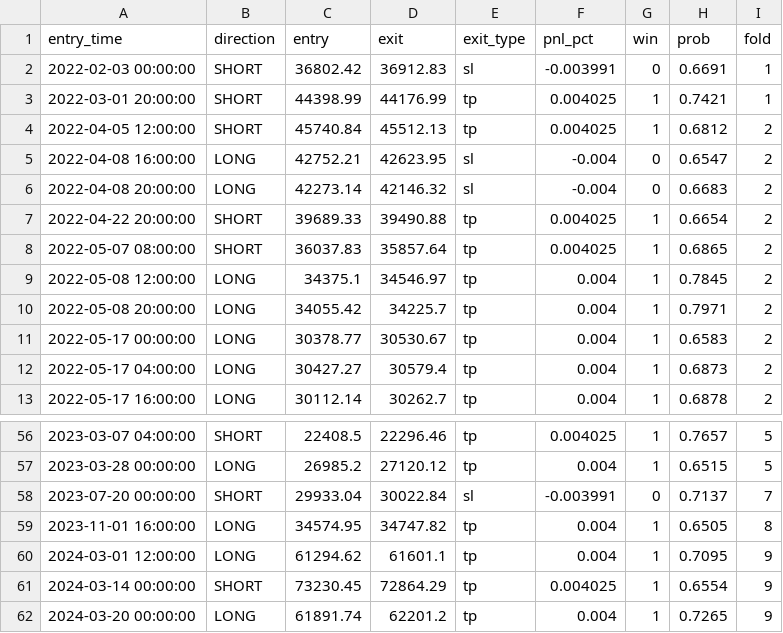
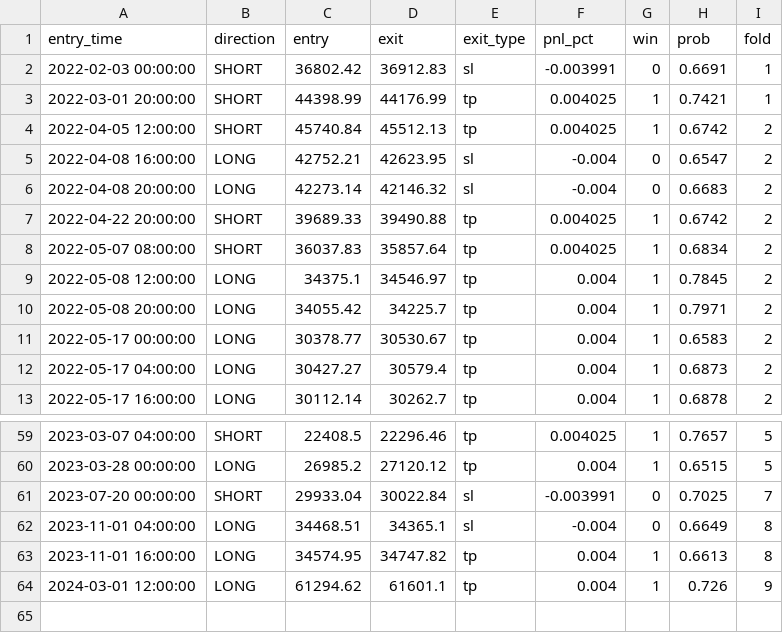
Before and after one commit to haminsu1009-boop/caleb, a CSV file: ml/saved_models/trades_BTCUSDT_4h.csv, drawn as a sheet; only a part is shown, gaps mark what is left out; the diff covers the shown part only.

```diff
--- a/ml/saved_models/trades_BTCUSDT_4h.csv
+++ b/ml/saved_models/trades_BTCUSDT_4h.csv
@@ -3,7 +3,7 @@ entry_time,direction,entry,exit,exit_type,pnl_pct,win,prob,fold
 2022-03-01 20:00:00,SHORT,44398.99,44176.99,tp,0.004025,1,0.7421,1
-2022-04-05 12:00:00,SHORT,45740.84,45512.13,tp,0.004025,1,0.6812,2
+2022-04-05 12:00:00,SHORT,45740.84,45512.13,tp,0.004025,1,0.6742,2
 2022-04-08 16:00:00,LONG,42752.21,42623.95,sl,-0.004,0,0.6547,2
 2022-04-08 20:00:00,LONG,42273.14,42146.32,sl,-0.004,0,0.6683,2
-2022-04-22 20:00:00,SHORT,39689.33,39490.88,tp,0.004025,1,0.6654,2
-2022-05-07 08:00:00,SHORT,36037.83,35857.64,tp,0.004025,1,0.6865,2
+2022-04-22 20:00:00,SHORT,39689.33,39490.88,tp,0.004025,1,0.6742,2
+2022-05-07 08:00:00,SHORT,36037.83,35857.64,tp,0.004025,1,0.6834,2
 2022-05-08 12:00:00,LONG,34375.1,34546.97,tp,0.004,1,0.7845,2
@@ -57,6 +60,5 @@ entry_time,direction,entry,exit,exit_type,pnl_pct,win,prob,fold
 2023-03-28 00:00:00,LONG,26985.2,27120.12,tp,0.004,1,0.6515,5
-2023-07-20 00:00:00,SHORT,29933.04,30022.84,sl,-0.003991,0,0.7137,7
-2023-11-01 16:00:00,LONG,34574.95,34747.82,tp,0.004,1,0.6505,8
-2024-03-01 12:00:00,LONG,61294.62,61601.1,tp,0.004,1,0.7095,9
-2024-03-14 00:00:00,SHORT,73230.45,72864.29,tp,0.004025,1,0.6554,9
-2024-03-20 00:00:00,LONG,61891.74,62201.2,tp,0.004,1,0.7265,9
+2023-07-20 00:00:00,SHORT,29933.04,30022.84,sl,-0.003991,0,0.7025,7
+2023-11-01 04:00:00,LONG,34468.51,34365.1,sl,-0.004,0,0.6649,8
+2023-11-01 16:00:00,LONG,34574.95,34747.82,tp,0.004,1,0.6613,8
+2024-03-01 12:00:00,LONG,61294.62,61601.1,tp,0.004,1,0.726,9
```
Also changed, not shown: 4 added rows, 1 removed row and 23 edited cells elsewhere in this file, ml/saved_models/bt_trades_BTCUSDT_4h.csv, ml/saved_models/wf_results_BTCUSDT_4h.csv, 4 other files.
